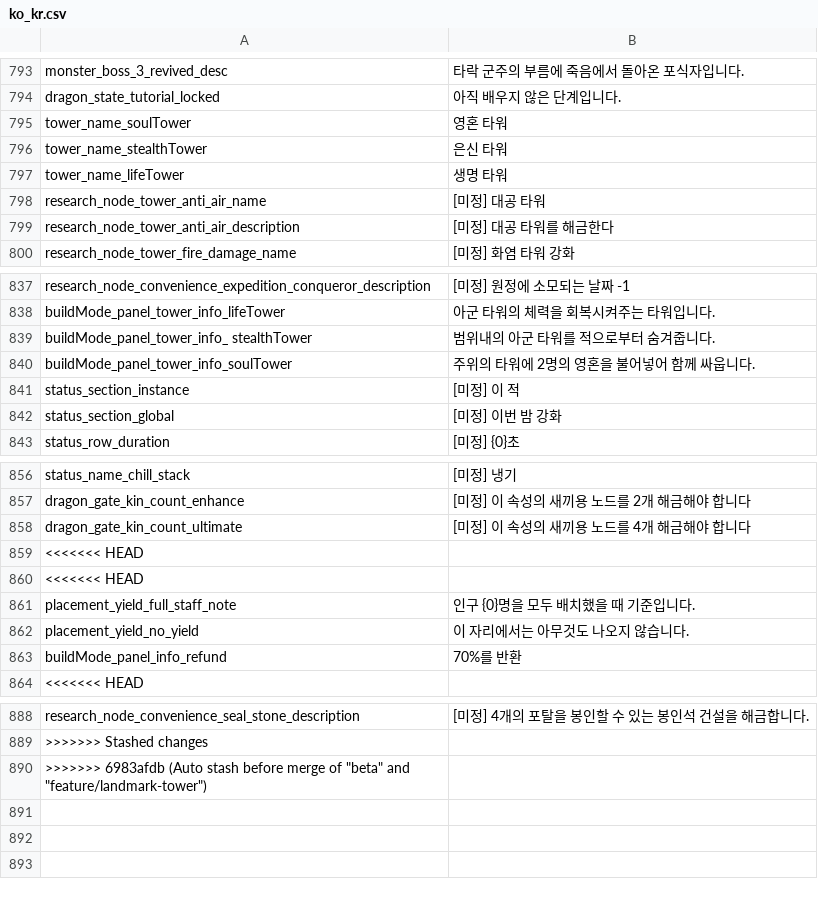
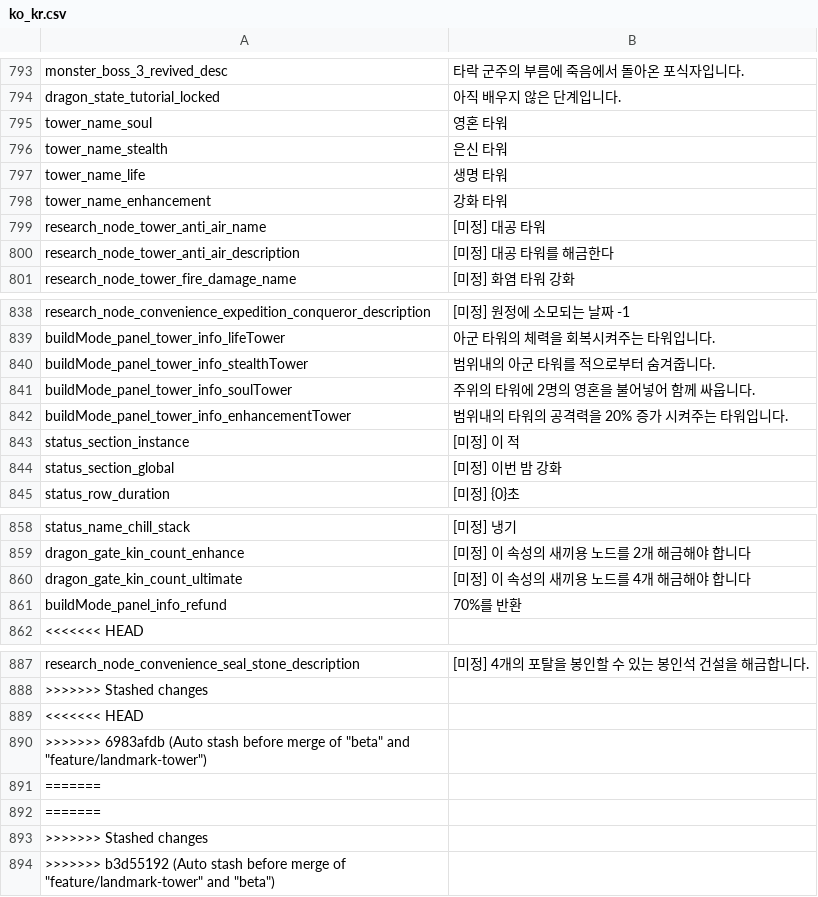
Before and after one commit to JoKangHyeon/TowerAndDragon, a CSV file: Assets/StreamingAssets/Localization/ko_kr.csv, drawn as a sheet; only a part is shown, gaps mark what is left out; the diff covers the shown part only.

```diff
--- a/Assets/StreamingAssets/Localization/ko_kr.csv
+++ b/Assets/StreamingAssets/Localization/ko_kr.csv
@@ -814,5 +814,6 @@
 "dragon_state_tutorial_locked","아직 배우지 않은 단계입니다."
-"tower_name_soulTower","영혼 타워"
-"tower_name_stealthTower","은신 타워"
-"tower_name_lifeTower","생명 타워"
+"tower_name_soul","영혼 타워"
+"tower_name_stealth","은신 타워"
+"tower_name_life","생명 타워"
+"tower_name_enhancement","강화 타워"
 "research_node_tower_anti_air_name","[미정] 대공 타워"
@@ -858,4 +859,5 @@
 "buildMode_panel_tower_info_lifeTower","아군 타워의 체력을 회복시켜주는 타워입니다."
-"buildMode_panel_tower_info_ stealthTower","범위내의 아군 타워를 적으로부터 숨겨줍니다."
+"buildMode_panel_tower_info_stealthTower","범위내의 아군 타워를 적으로부터 숨겨줍니다."
 "buildMode_panel_tower_info_soulTower","주위의 타워에 2명의 영혼을 불어넣어 함께 싸웁니다."
+"buildMode_panel_tower_info_enhancementTower","범위내의 타워의 공격력을 20% 증가 시켜주는 타워입니다."
 "status_section_instance","[미정] 이 적"
@@ -878,6 +880,2 @@
 "dragon_gate_kin_count_ultimate","[미정] 이 속성의 새끼용 노드를 4개 해금해야 합니다"
-<<<<<<< HEAD
-<<<<<<< HEAD
-"placement_yield_full_staff_note","인구 {0}명을 모두 배치했을 때 기준입니다."
-"placement_yield_no_yield","이 자리에서는 아무것도 나오지 않습니다."
 "buildMode_panel_info_refund","70%를 반환"
@@ -909,2 +908,7 @@
 >>>>>>> Stashed changes
+<<<<<<< HEAD
 >>>>>>> 6983afdb (Auto stash before merge of "beta" and "feature/landmark-tower")
+=======
+=======
+>>>>>>> Stashed changes
+>>>>>>> b3d55192 (Auto stash before merge of "feature/landmark-tower" and "beta")
```
Also changed, not shown: 1 added row elsewhere in this file, Assets/StreamingAssets/Localization/en_us.csv, 19 other files.
